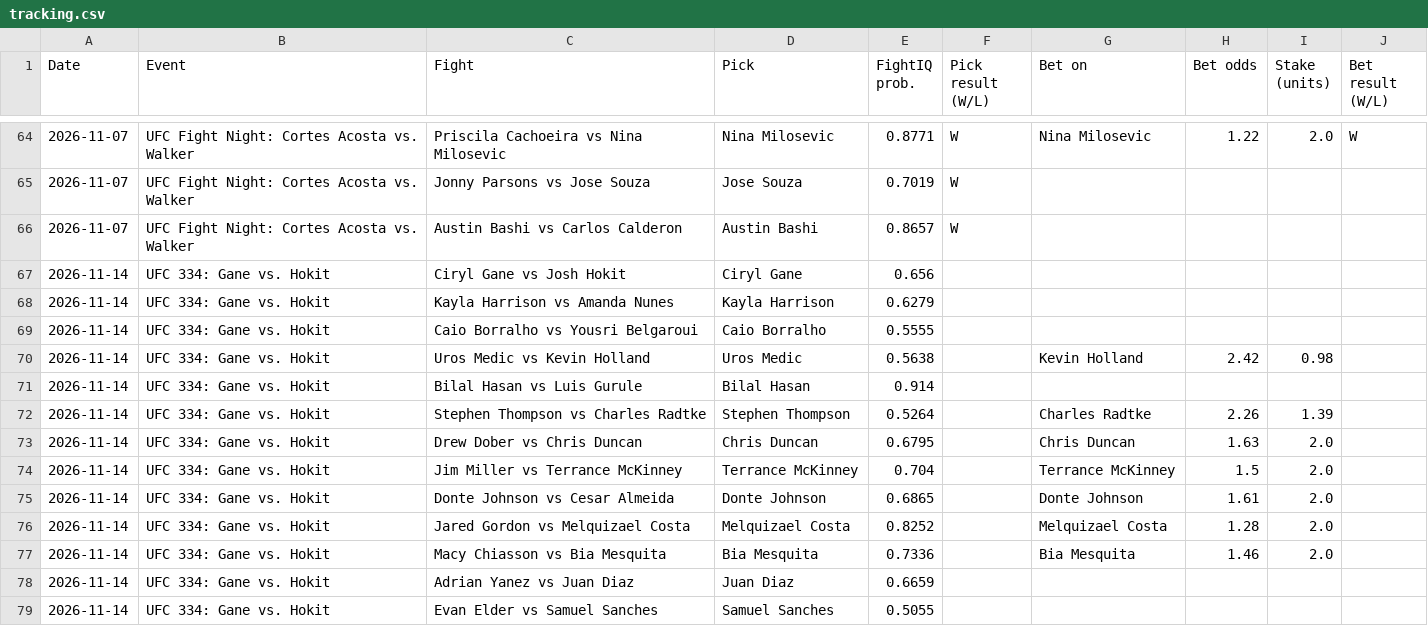
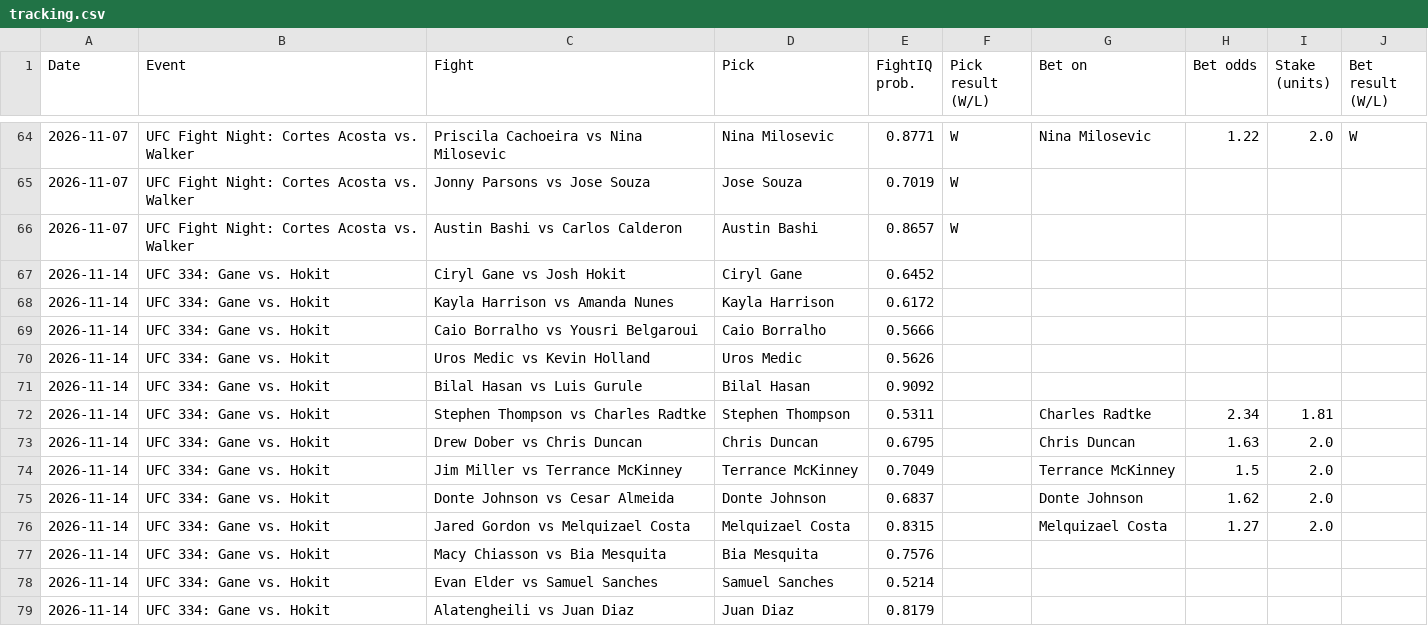
Before and after one commit to johnthewizwe23/FightIQ, a CSV file: site_data/tracking.csv, drawn as a sheet; only a part is shown, gaps mark what is left out.

Commit message:
FightIQ update 2026-11-11 15:25 UTC

```diff
--- a/site_data/tracking.csv
+++ b/site_data/tracking.csv
@@ -66,14 +66,14 @@ Date,Event,Fight,Pick,FightIQ prob.,Pick result (W/L),Bet on,Bet odds,Stake (uni
 2026-11-07,UFC Fight Night: Cortes Acosta vs. Walker,Austin Bashi vs Carlos Calderon,Austin Bashi,0.8657,W,,,,
-2026-11-14,UFC 334: Gane vs. Hokit,Ciryl Gane vs Josh Hokit,Ciryl Gane,0.656,,,,,
-2026-11-14,UFC 334: Gane vs. Hokit,Kayla Harrison vs Amanda Nunes,Kayla Harrison,0.6279,,,,,
-2026-11-14,UFC 334: Gane vs. Hokit,Caio Borralho vs Yousri Belgaroui,Caio Borralho,0.5555,,,,,
-2026-11-14,UFC 334: Gane vs. Hokit,Uros Medic vs Kevin Holland,Uros Medic,0.5638,,Kevin Holland,2.42,0.98,
-2026-11-14,UFC 334: Gane vs. Hokit,Bilal Hasan vs Luis Gurule,Bilal Hasan,0.914,,,,,
-2026-11-14,UFC 334: Gane vs. Hokit,Stephen Thompson vs Charles Radtke,Stephen Thompson,0.5264,,Charles Radtke,2.26,1.39,
+2026-11-14,UFC 334: Gane vs. Hokit,Ciryl Gane vs Josh Hokit,Ciryl Gane,0.6452,,,,,
+2026-11-14,UFC 334: Gane vs. Hokit,Kayla Harrison vs Amanda Nunes,Kayla Harrison,0.6172,,,,,
+2026-11-14,UFC 334: Gane vs. Hokit,Caio Borralho vs Yousri Belgaroui,Caio Borralho,0.5666,,,,,
+2026-11-14,UFC 334: Gane vs. Hokit,Uros Medic vs Kevin Holland,Uros Medic,0.5626,,,,,
+2026-11-14,UFC 334: Gane vs. Hokit,Bilal Hasan vs Luis Gurule,Bilal Hasan,0.9092,,,,,
+2026-11-14,UFC 334: Gane vs. Hokit,Stephen Thompson vs Charles Radtke,Stephen Thompson,0.5311,,Charles Radtke,2.34,1.81,
 2026-11-14,UFC 334: Gane vs. Hokit,Drew Dober vs Chris Duncan,Chris Duncan,0.6795,,Chris Duncan,1.63,2.0,
-2026-11-14,UFC 334: Gane vs. Hokit,Jim Miller vs Terrance McKinney,Terrance McKinney,0.704,,Terrance McKinney,1.5,2.0,
-2026-11-14,UFC 334: Gane vs. Hokit,Donte Johnson vs Cesar Almeida,Donte Johnson,0.6865,,Donte Johnson,1.61,2.0,
-2026-11-14,UFC 334: Gane vs. Hokit,Jared Gordon vs Melquizael Costa,Melquizael Costa,0.8252,,Melquizael Costa,1.28,2.0,
-2026-11-14,UFC 334: Gane vs. Hokit,Macy Chiasson vs Bia Mesquita,Bia Mesquita,0.7336,,Bia Mesquita,1.46,2.0,
-2026-11-14,UFC 334: Gane vs. Hokit,Adrian Yanez vs Juan Diaz,Juan Diaz,0.6659,,,,,
-2026-11-14,UFC 334: Gane vs. Hokit,Evan Elder vs Samuel Sanches,Samuel Sanches,0.5055,,,,,
+2026-11-14,UFC 334: Gane vs. Hokit,Jim Miller vs Terrance McKinney,Terrance McKinney,0.7049,,Terrance McKinney,1.5,2.0,
+2026-11-14,UFC 334: Gane vs. Hokit,Donte Johnson vs Cesar Almeida,Donte Johnson,0.6837,,Donte Johnson,1.62,2.0,
+2026-11-14,UFC 334: Gane vs. Hokit,Jared Gordon vs Melquizael Costa,Melquizael Costa,0.8315,,Melquizael Costa,1.27,2.0,
+2026-11-14,UFC 334: Gane vs. Hokit,Macy Chiasson vs Bia Mesquita,Bia Mesquita,0.7576,,,,,
+2026-11-14,UFC 334: Gane vs. Hokit,Evan Elder vs Samuel Sanches,Samuel Sanches,0.5214,,,,,
+2026-11-14,UFC 334: Gane vs. Hokit,Alatengheili vs Juan Diaz,Juan Diaz,0.8179,,,,,
```
Also changed, not shown: 7 other files.
